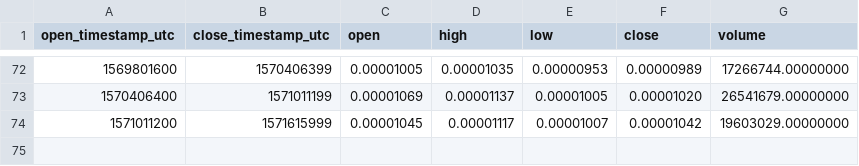
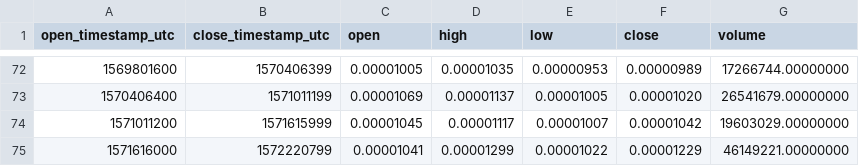
Before and after one commit to cryptobigbro/binance-THETABTC, a CSV file: binance-THETABTC-1w.csv, drawn as a sheet; only a part is shown, gaps mark what is left out.

```diff
--- a/binance-THETABTC-1w.csv
+++ b/binance-THETABTC-1w.csv
@@ -74 +74,2 @@ open_timestamp_utc,close_timestamp_utc,open,high,low,close,volume
 1571011200,1571615999,0.00001045,0.00001117,0.00001007,0.00001042,19603029.00000000
+1571616000,1572220799,0.00001041,0.00001299,0.00001022,0.00001229,46149221.00000000
```
Also changed, not shown: binance-THETABTC-1d.csv, binance-THETABTC-1h.csv.
